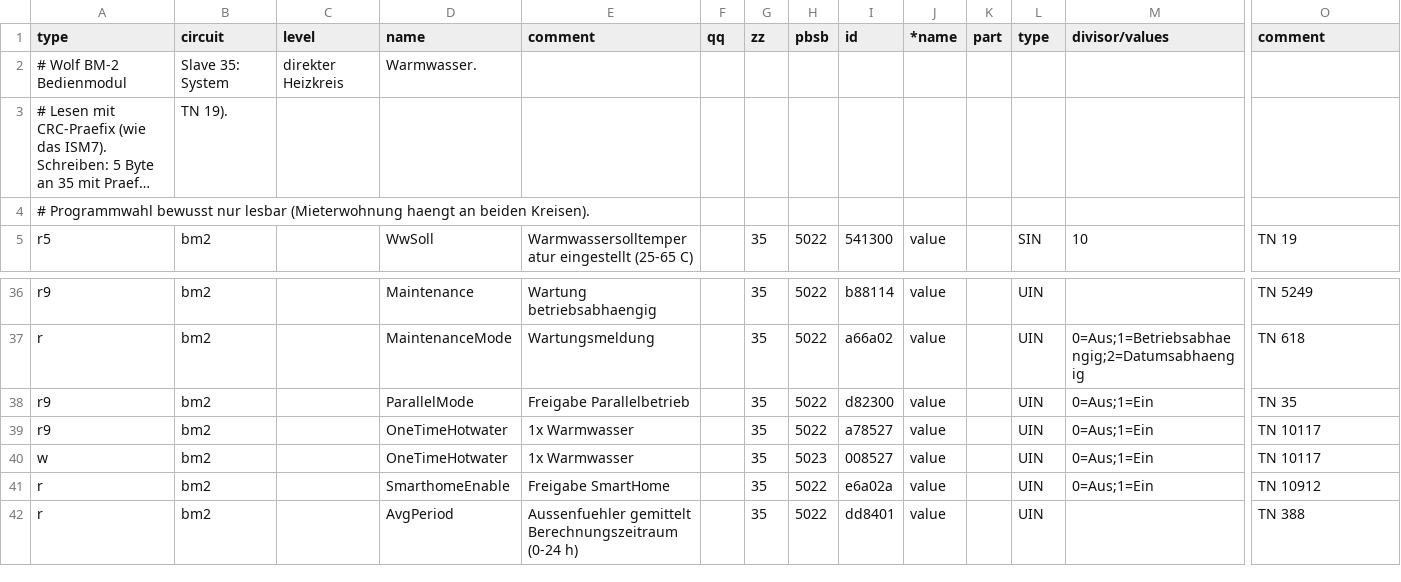
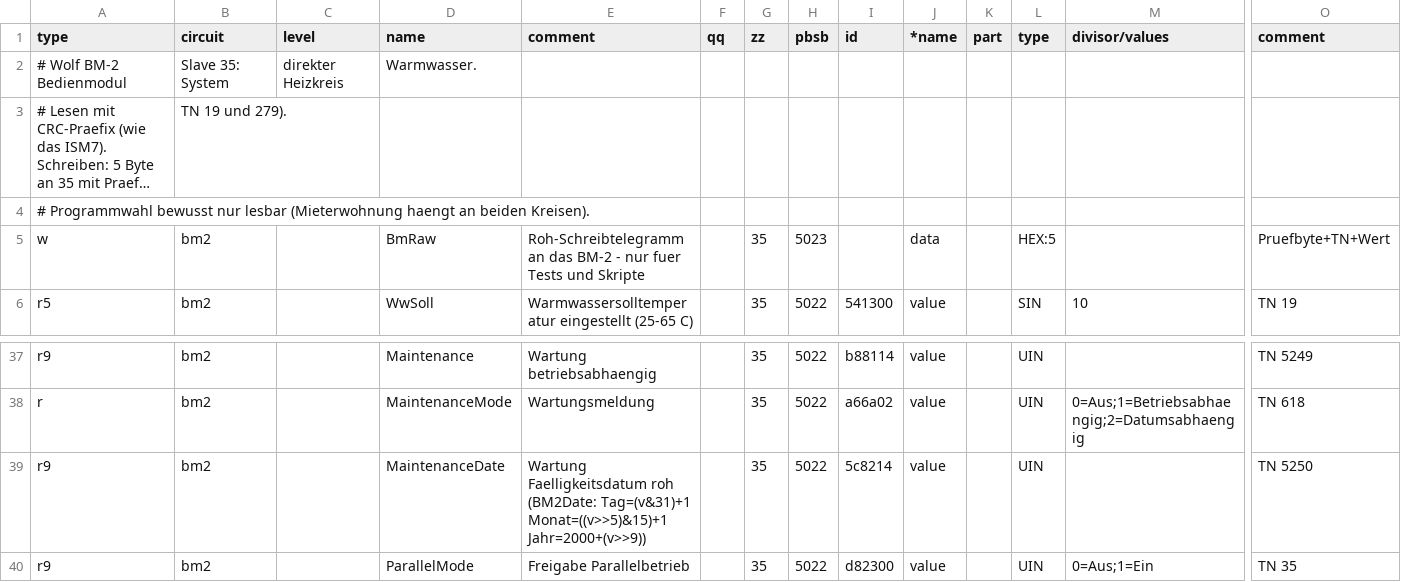
Before and after one commit to Birger90/Wolf-cbg2-ebus-, a CSV file: ebusd-config/bm2.csv, drawn as a sheet; only a part is shown, gaps mark what is left out; the shorter side is filled out with more unchanged rows; long unchanged cells end in …; rows hold the shown columns only; the diff names each change by its address in the sheet, - before the commit and + after, or states it on an @@ line.

```diff
--- a/ebusd-config/bm2.csv
+++ b/ebusd-config/bm2.csv
-B3 (circuit): TN 19).
+B3 (circuit): TN 19 und 279).
+row 5: w | bm2 |  | BmRaw | Roh-Schreibtelegramm an das BM-2 - nur fuer Tests und Skripte |  | 35 | 5023 |  | data |  | HEX:5 |  | Pruefbyte+TN+Wert
+row 39: r9 | bm2 |  | MaintenanceDate | Wartung Faelligkeitsdatum roh (BM2Date: Tag=(v&31)+1 Monat=((v>>5)&15)+1 Jahr=2000+(v>>9)) |  | 35 | 5022 | 5c8214 | value |  | UIN |  | TN 5250
```
Also changed, not shown: ebusd-config/hc.csv, ebusd-config/mk.csv, 6 other files.
